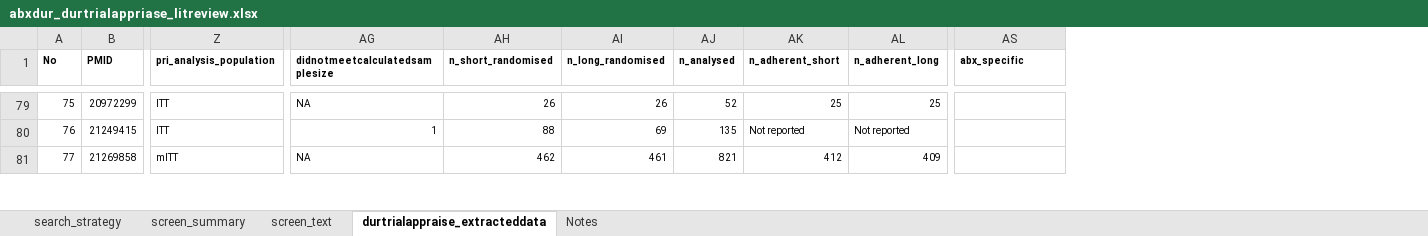
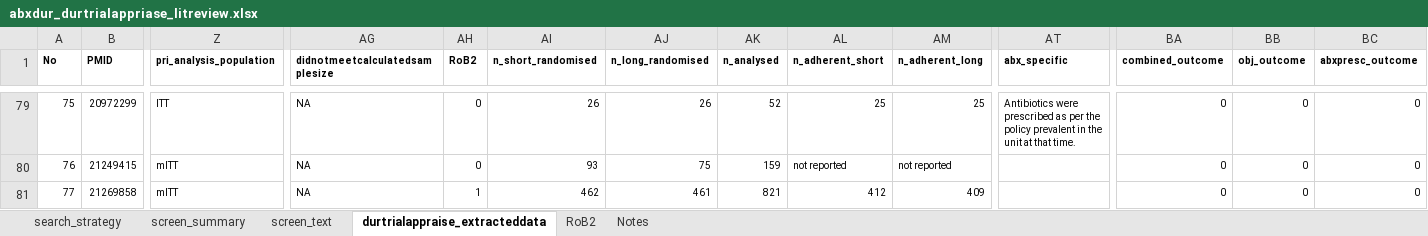
Before and after one commit to moyinNUHS/abxduration_abm, an Excel workbook: metaanalysis/lit_review/abxdur_durtrialappriase_litreview.xlsx, sheet durtrialappraise_extracteddata, drawn as a sheet; only a part is shown, gaps mark what is left out; values as stored, in another font and other column widths than the file's, no borders; addresses are those after the commit; the diff covers the shown part only; the diff names each change by its address in the sheet, - before the commit and + after, or states it on an @@ line.

```diff
--- a/metaanalysis/lit_review/abxdur_durtrialappriase_litreview.xlsx (sheet durtrialappraise_extracteddata)
+++ b/metaanalysis/lit_review/abxdur_durtrialappriase_litreview.xlsx (sheet durtrialappraise_extracteddata)
+sheet tab: RoB2
+column AH (RoB2), rows 79-81: 0 | 0 | 1
+column BA (combined_outcome), rows 79-81: all 0
+column BB (obj_outcome), rows 79-81: all 0
+column BC (abxpresc_outcome), rows 79-81: all 0
-AT79 (abx_specific): (empty)
+AT79 (abx_specific): Antibiotics were prescribed as per the policy prevalent in the unit at that time.
-Z80 (pri_analysis_population): ITT
+Z80 (pri_analysis_population): mITT
-AG80 (didnotmeetcalculatedsamplesize): 1
+AG80 (didnotmeetcalculatedsamplesize): NA
-AI80 (n_short_randomised): 88
+AI80 (n_short_randomised): 93
-AJ80 (n_long_randomised): 69
+AJ80 (n_long_randomised): 75
-AK80 (n_analysed): 135
+AK80 (n_analysed): 159
-AL80 (n_adherent_short): Not reported
+AL80 (n_adherent_short): not reported
-AM80 (n_adherent_long): Not reported
+AM80 (n_adherent_long): not reported
```
Also changed, not shown: 1 removed row, 139 edited cells, cell formats and row numbers in column A elsewhere in this sheet, 55 other files.
